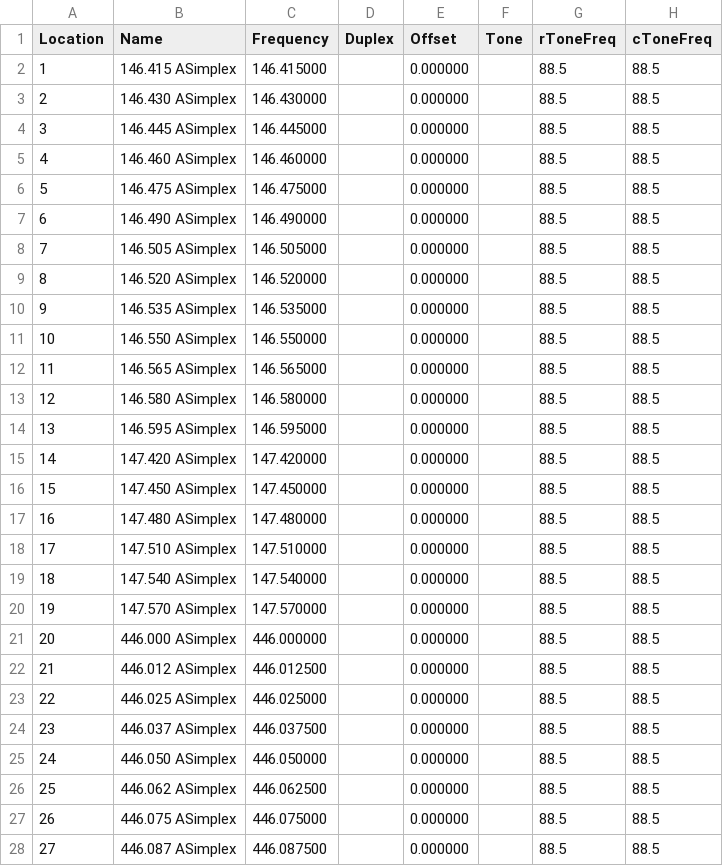
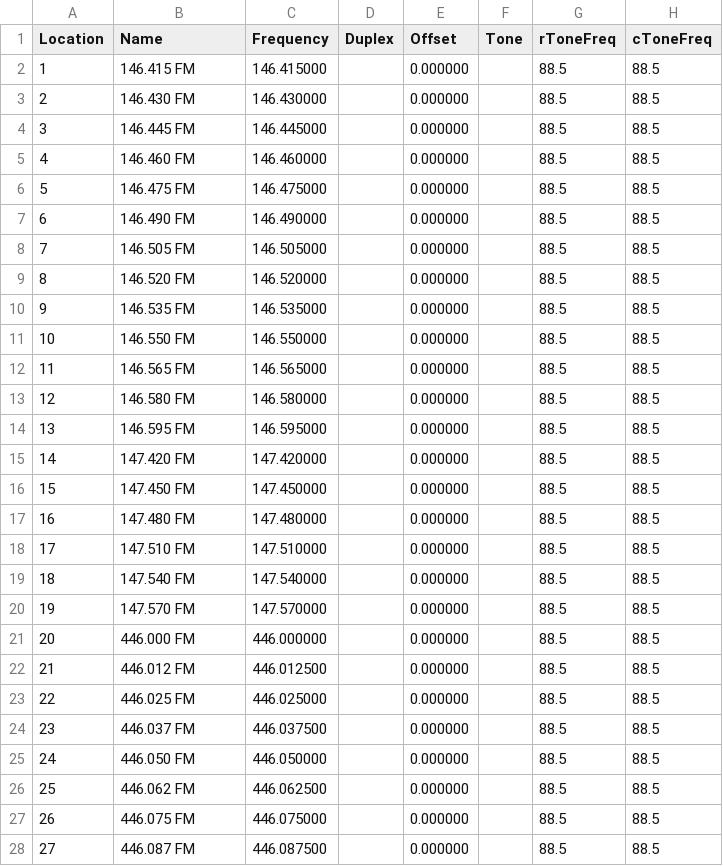
Before and after one commit to tylert/freq-lists, a CSV file: info/Simplex_2m_70cm_16char.csv, drawn as a sheet; only a part is shown; the diff covers the shown part only; the diff names each change by its address in the sheet, - before the commit and + after, or states it on an @@ line.

Commit message:
Fix up the codeplug ready 16-char versions of CHIRP files a bit more

```diff
--- a/info/Simplex_2m_70cm_16char.csv
+++ b/info/Simplex_2m_70cm_16char.csv
-B2 (Name): 146.415 ASimplex
+B2 (Name): 146.415 FM
-B3 (Name): 146.430 ASimplex
+B3 (Name): 146.430 FM
-B4 (Name): 146.445 ASimplex
+B4 (Name): 146.445 FM
-B5 (Name): 146.460 ASimplex
+B5 (Name): 146.460 FM
-B6 (Name): 146.475 ASimplex
+B6 (Name): 146.475 FM
-B7 (Name): 146.490 ASimplex
+B7 (Name): 146.490 FM
-B8 (Name): 146.505 ASimplex
+B8 (Name): 146.505 FM
-B9 (Name): 146.520 ASimplex
+B9 (Name): 146.520 FM
-B10 (Name): 146.535 ASimplex
+B10 (Name): 146.535 FM
-B11 (Name): 146.550 ASimplex
+B11 (Name): 146.550 FM
-B12 (Name): 146.565 ASimplex
+B12 (Name): 146.565 FM
-B13 (Name): 146.580 ASimplex
+B13 (Name): 146.580 FM
-B14 (Name): 146.595 ASimplex
+B14 (Name): 146.595 FM
-B15 (Name): 147.420 ASimplex
+B15 (Name): 147.420 FM
-B16 (Name): 147.450 ASimplex
+B16 (Name): 147.450 FM
-B17 (Name): 147.480 ASimplex
+B17 (Name): 147.480 FM
-B18 (Name): 147.510 ASimplex
+B18 (Name): 147.510 FM
-B19 (Name): 147.540 ASimplex
+B19 (Name): 147.540 FM
-B20 (Name): 147.570 ASimplex
+B20 (Name): 147.570 FM
-B21 (Name): 446.000 ASimplex
+B21 (Name): 446.000 FM
-B22 (Name): 446.012 ASimplex
+B22 (Name): 446.012 FM
-B23 (Name): 446.025 ASimplex
+B23 (Name): 446.025 FM
-B24 (Name): 446.037 ASimplex
+B24 (Name): 446.037 FM
-B25 (Name): 446.050 ASimplex
+B25 (Name): 446.050 FM
-B26 (Name): 446.062 ASimplex
+B26 (Name): 446.062 FM
-B27 (Name): 446.075 ASimplex
+B27 (Name): 446.075 FM
-B28 (Name): 446.087 ASimplex
+B28 (Name): 446.087 FM
```
Also changed, not shown: 29 edited cells elsewhere in this file, info/GMRS_and_FRS.csv.
